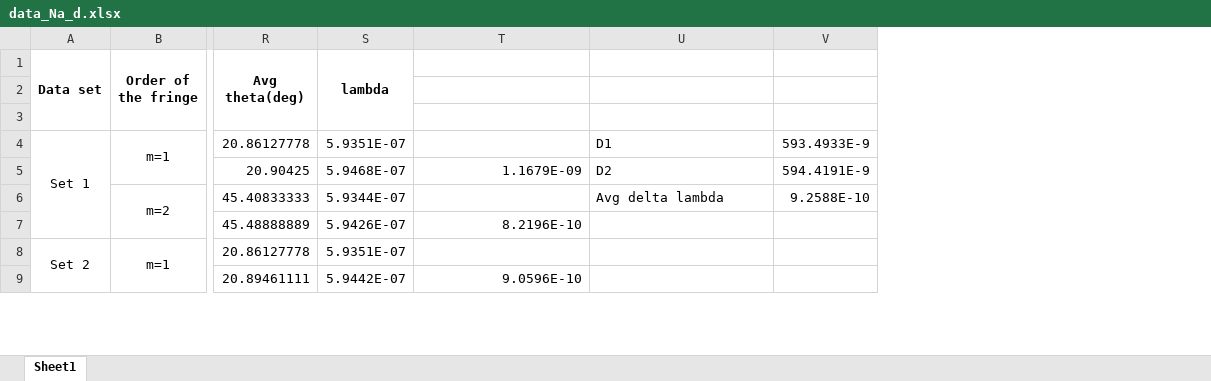
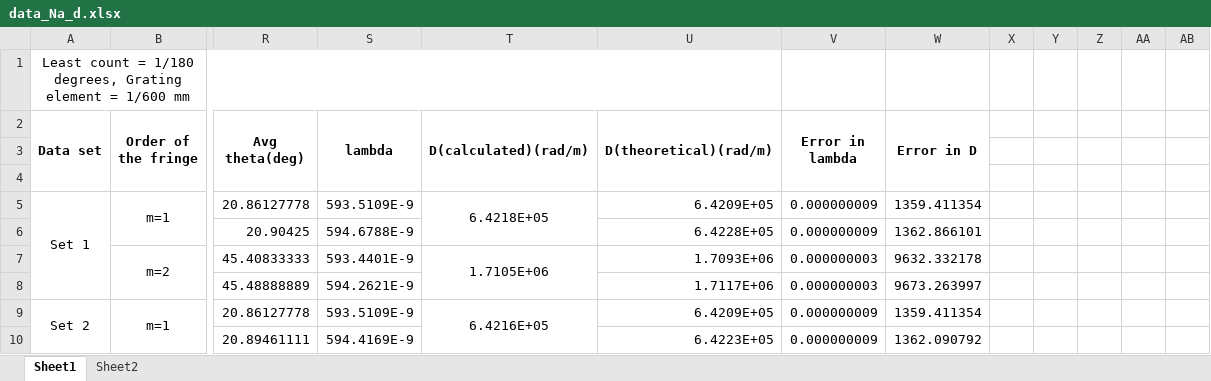
Before and after one commit to sSteam-cube/P_345-P_343-Laboratory-Resources, an Excel workbook: Na d line splitting/data_Na_d.xlsx, sheet Sheet1, drawn as a sheet; only a part is shown, gaps mark what is left out; values as stored, in another font and other column widths than the file's, no borders; removed rows and columns are numbered as before the commit, all else as after; rows hold the shown columns only; the diff covers the shown part only; the diff names each change by its address in the sheet, - before the commit and + after, or states it on an @@ line.

Commit message:
Na d

```diff
--- a/Na d line splitting/data_Na_d.xlsx (sheet Sheet1)
+++ b/Na d line splitting/data_Na_d.xlsx (sheet Sheet1)
+sheet tab: Sheet2
-column S (lambda), rows 4-9: 5.9351E-07 | 5.9468E-07 | 5.9344E-07 | 5.9426E-07 | 5.9351E-07 | 5.9442E-07
+column S (lambda), rows 5-10: 593.5109E-9 | 594.6788E-9 | 593.4401E-9 | 594.2621E-9 | 593.5109E-9 | 594.4169E-9
+column W (Error in D), rows 5-10: 1359.411354 | 1362.866101 | 9632.332178 | 9673.263997 | 1359.411354 | 1362.090792
+column X, empty
+column Y, empty
+column Z, empty
+column AA, empty
+column AB, empty
+row 1: Least count = 1/180 degrees, Grating element = 1/600 mm
-T2: (empty)
+T2: D(calculated)(rad/m)
+T2:T4 merged
-U2: (empty)
+U2: D(theoretical)(rad/m)
+U2:U4 merged
-V2: (empty)
+V2: Error in lambda
+V2:V4 merged
-T5 (D(calculated)(rad/m)): (empty)
+T5 (D(calculated)(rad/m)): 6.4218E+05
+T5:T6 merged
-U5 (D(theoretical)(rad/m)): D1
+U5 (D(theoretical)(rad/m)): 6.4209E+05
-V5 (Error in lambda): 593.4933E-9
+V5 (Error in lambda): 0.000000009
-T6 (D(calculated)(rad/m)): 1.1679E-09
+T6 (D(calculated)(rad/m)): (empty)
-U6 (D(theoretical)(rad/m)): D2
+U6 (D(theoretical)(rad/m)): 6.4228E+05
-V6 (Error in lambda): 594.4191E-9
+V6 (Error in lambda): 0.000000009
-T7 (D(calculated)(rad/m)): (empty)
+T7 (D(calculated)(rad/m)): 1.7105E+06
+T7:T8 merged
-U7 (D(theoretical)(rad/m)): Avg delta lambda
+U7 (D(theoretical)(rad/m)): 1.7093E+06
-V7 (Error in lambda): 9.2588E-10
+V7 (Error in lambda): 0.000000003
-T8 (D(calculated)(rad/m)): 8.2196E-10
+T8 (D(calculated)(rad/m)): (empty)
-U8 (D(theoretical)(rad/m)): (empty)
+U8 (D(theoretical)(rad/m)): 1.7117E+06
-V8 (Error in lambda): (empty)
+V8 (Error in lambda): 0.000000003
-T9 (D(calculated)(rad/m)): (empty)
+T9 (D(calculated)(rad/m)): 6.4216E+05
+T9:T10 merged
-U9 (D(theoretical)(rad/m)): (empty)
+U9 (D(theoretical)(rad/m)): 6.4209E+05
-V9:V10 (Error in lambda): (empty)
+V9:V10 (Error in lambda): 0.000000009
-T10 (D(calculated)(rad/m)): 9.0596E-10
+T10 (D(calculated)(rad/m)): (empty)
-U10 (D(theoretical)(rad/m)): (empty)
+U10 (D(theoretical)(rad/m)): 6.4223E+05
```
Also changed, not shown: 12 added rows, 6 edited cells and merged cells elsewhere in this sheet, formulas that keep their value.
